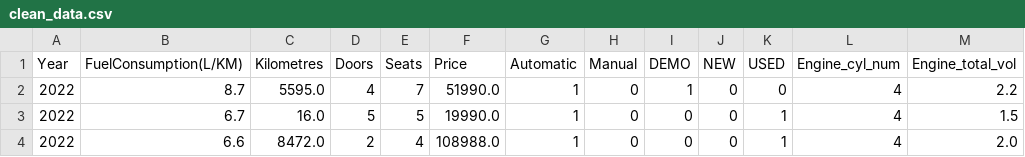
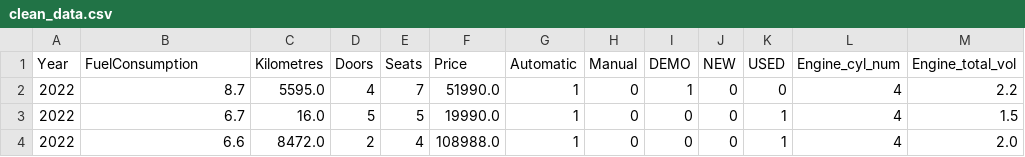
Before and after one commit to AraujoTT/RegLinear_Price_car, a CSV file: data/clean_data.csv, drawn as a sheet; only a part is shown.

```diff
--- a/data/clean_data.csv
+++ b/data/clean_data.csv
@@ -1,2 +1,2 @@
-Year,FuelConsumption(L/KM),Kilometres,Doors,Seats,Price,Automatic,Manual,DEMO,NEW,USED,Engine_cyl_num,Engine_total_vol
+Year,FuelConsumption,Kilometres,Doors,Seats,Price,Automatic,Manual,DEMO,NEW,USED,Engine_cyl_num,Engine_total_vol
 2022,8.7,5595.0,4,7,51990.0,1,0,1,0,0,4,2.2
```
Also changed, not shown: 5 other files.
